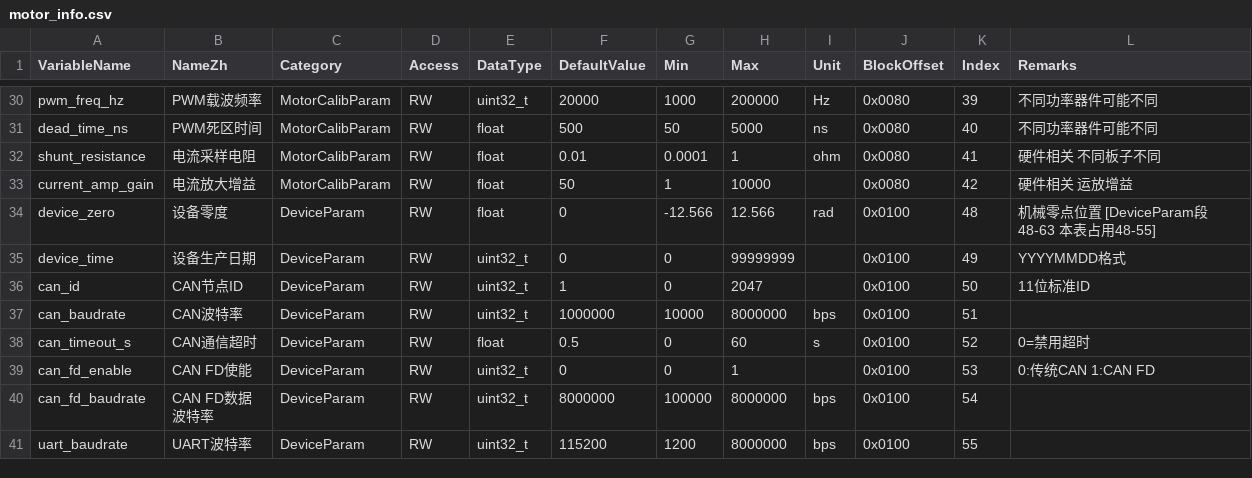
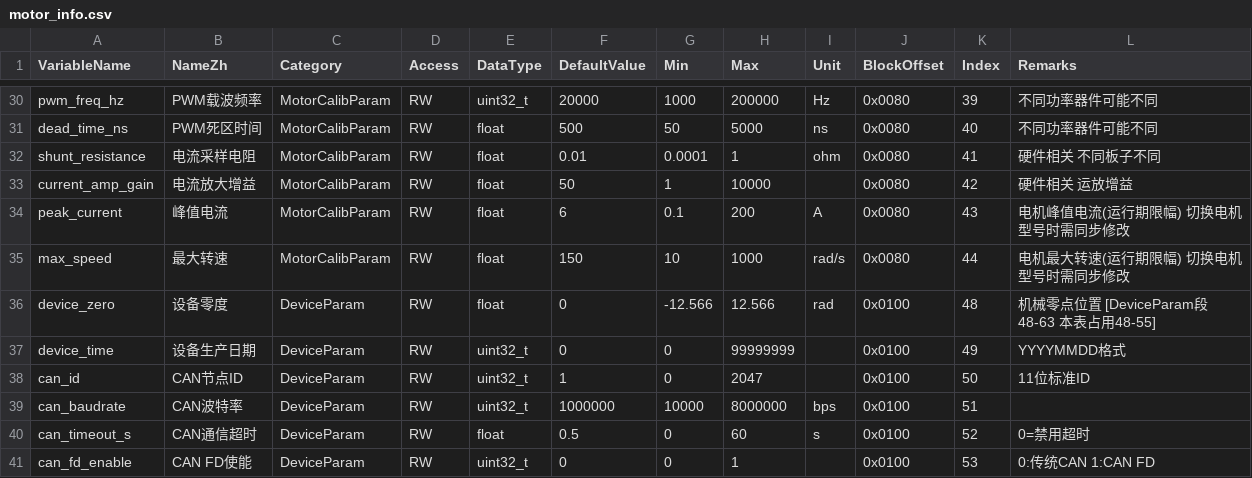
Before and after one commit to DalinYYYY/JM-App, a CSV file: User/Tools/motor_info_gen/motor_info.csv, drawn as a sheet; only a part is shown, gaps mark what is left out; the shorter side is filled out with more unchanged rows.

Commit message:
feat(motor_info): 新增 peak_current/max_speed 字段并重新生成

```diff
--- a/User/Tools/motor_info_gen/motor_info.csv
+++ b/User/Tools/motor_info_gen/motor_info.csv
@@ -33,2 +33,4 @@ shunt_resistance,电流采样电阻,MotorCalibParam,RW,float,0.01,0.0001,1,ohm,0
 current_amp_gain,电流放大增益,MotorCalibParam,RW,float,50,1,10000,,0x0080,42,硬件相关 运放增益
+peak_current,峰值电流,MotorCalibParam,RW,float,6,0.1,200,A,0x0080,43,电机峰值电流(运行期限幅) 切换电机型号时需同步修改
+max_speed,最大转速,MotorCalibParam,RW,float,150,10,1000,rad/s,0x0080,44,电机最大转速(运行期限幅) 切换电机型号时需同步修改
 device_zero,设备零度,DeviceParam,RW,float,0,-12.566,12.566,rad,0x0100,48,机械零点位置 [DeviceParam段48-63 本表占用48-55]
```
Also changed, not shown: 2 other files.
